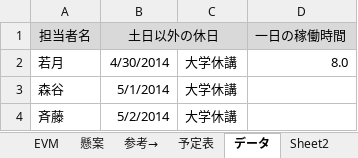
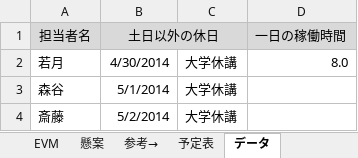
Before and after one commit to shimoda-a/pmpractice, an Excel workbook: yabuki-a/PM演習矢吹a/PM演習_管理ツール_矢吹研A班.xlsx, sheet データ, drawn as a sheet; values as stored, in another font and other column widths than the file's, no borders; conditional formats not drawn; the diff names each change by its address in the sheet, - before the commit and + after, or states it on an @@ line.

```diff
--- a/yabuki-a/PM演習矢吹a/PM演習_管理ツール_矢吹研A班.xlsx (sheet データ)
+++ b/yabuki-a/PM演習矢吹a/PM演習_管理ツール_矢吹研A班.xlsx (sheet データ)
-sheet tab: Sheet2
-A4 (担当者名): 斉藤
+A4 (担当者名): 斎藤
```
Also changed, not shown: sheet ガント, sheet EVM, sheet 参考→, sheet 懸案, formulas that keep their value, hidden cells, charts or pictures, yabuki-a/PM演習矢吹a/WBS.xlsx.
